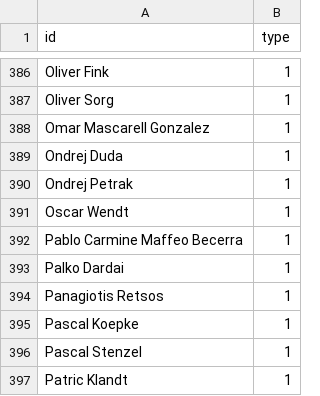
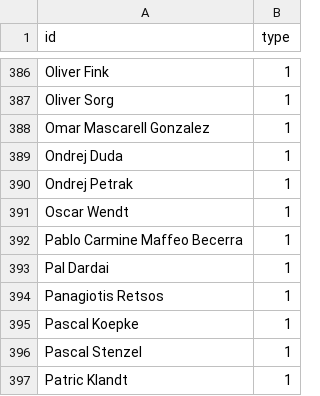
Before and after one commit to hdm-nd042/LarsDeborahNatalie, a CSV file: AllinOne - Nodelist.csv, drawn as a sheet; only a part is shown, gaps mark what is left out; the diff covers the shown part only.

```diff
--- a/AllinOne - Nodelist.csv
+++ b/AllinOne - Nodelist.csv
@@ -392,3 +392,3 @@ Oscar Wendt,1
 Pablo Carmine Maffeo Becerra,1
-Palko Dardai,1
+Pal Dardai,1
 Panagiotis Retsos,1
```
Also changed, not shown: 3 removed rows and 2 edited cells elsewhere in this file, AllinOne - Edgelist.csv.
